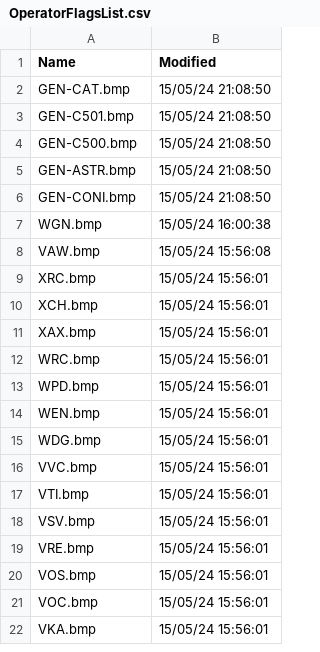
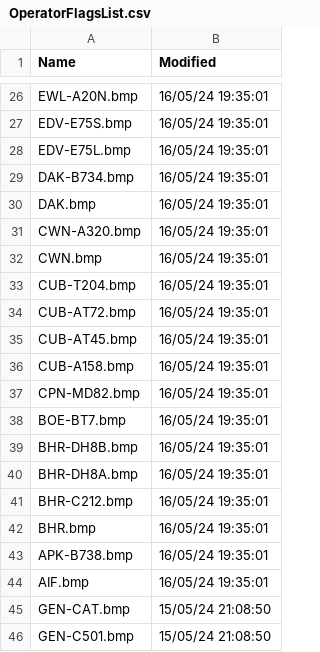
Before and after one commit to rikgale/VRSOperatorFlags, a CSV file: OperatorFlagsList.csv, drawn as a sheet; only a part is shown, gaps mark what is left out; the shorter side is filled out with more unchanged rows; the diff covers the shown part only.

```diff
--- a/OperatorFlagsList.csv
+++ b/OperatorFlagsList.csv
@@ -2 +26,20 @@ Name,Modified
+EWL-A20N.bmp,16/05/24 19:35:01
+EDV-E75S.bmp,16/05/24 19:35:01
+EDV-E75L.bmp,16/05/24 19:35:01
+DAK-B734.bmp,16/05/24 19:35:01
+DAK.bmp,16/05/24 19:35:01
+CWN-A320.bmp,16/05/24 19:35:01
+CWN.bmp,16/05/24 19:35:01
+CUB-T204.bmp,16/05/24 19:35:01
+CUB-AT72.bmp,16/05/24 19:35:01
+CUB-AT45.bmp,16/05/24 19:35:01
+CUB-A158.bmp,16/05/24 19:35:01
+CPN-MD82.bmp,16/05/24 19:35:01
+BOE-BT7.bmp,16/05/24 19:35:01
+BHR-DH8B.bmp,16/05/24 19:35:01
+BHR-DH8A.bmp,16/05/24 19:35:01
+BHR-C212.bmp,16/05/24 19:35:01
+BHR.bmp,16/05/24 19:35:01
+APK-B738.bmp,16/05/24 19:35:01
+AIF.bmp,16/05/24 19:35:01
 GEN-CAT.bmp,15/05/24 21:08:50
```
Also changed, not shown: 24 added rows elsewhere in this file, 1 other file.
